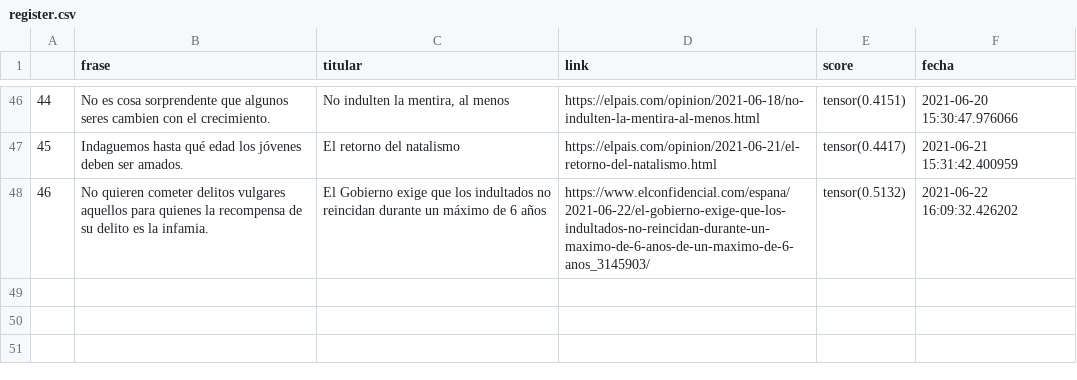
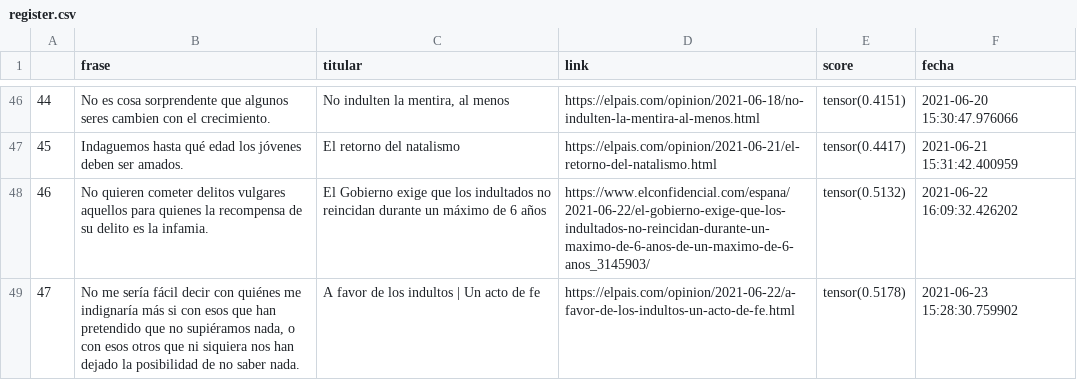
Before and after one commit to pcsanguinetti/seneca_comenta, a CSV file: register.csv, drawn as a sheet; only a part is shown, gaps mark what is left out; the diff names each change by its address in the sheet, - before the commit and + after, or states it on an @@ line.

```diff
--- a/register.csv
+++ b/register.csv
+row 49: 47 | No me sería fácil decir con quiénes me indignaría más si con esos que han pretendido que no supiéramos nada, o con esos otros que ni siquiera nos han dejado la posibilidad de no saber nada. | A favor de los indultos | Un acto de fe | https://elpais.com/opinion/2021-06-22/a-favor-de-los-indultos-un-acto-de-fe.html | tensor(0.5178) | 2021-06-23 15:28:30.759902
```
